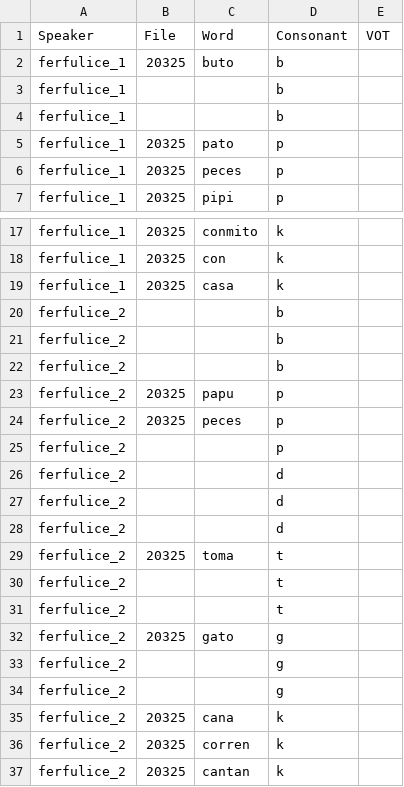
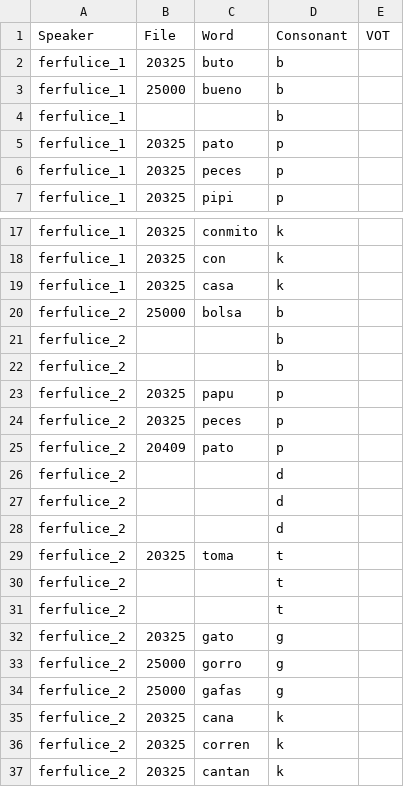
Before and after one commit to paynesa/bilingual-vot, a CSV file: spa_vot_data.csv, drawn as a sheet; only a part is shown, gaps mark what is left out.

Commit message:
mas data

```diff
--- a/spa_vot_data.csv
+++ b/spa_vot_data.csv
@@ -2,3 +2,3 @@
 ferfulice_1,20325,buto,b
-ferfulice_1,,,b
+ferfulice_1,25000,bueno,b
 ferfulice_1,,,b
@@ -19,3 +19,3 @@ ferfulice_1,20325,con,k
 ferfulice_1,20325,casa,k
-ferfulice_2,,,b
+ferfulice_2,25000,bolsa,b
 ferfulice_2,,,b
@@ -24,3 +24,3 @@ ferfulice_2,20325,papu,p
 ferfulice_2,20325,peces,p
-ferfulice_2,,,p
+ferfulice_2,20409,pato,p
 ferfulice_2,,,d
@@ -32,4 +32,4 @@ ferfulice_2,,,t
 ferfulice_2,20325,gato,g
-ferfulice_2,,,g
-ferfulice_2,,,g
+ferfulice_2,25000,gorro,g
+ferfulice_2,25000,gafas,g
 ferfulice_2,20325,cana,k
```
Also changed, not shown: 5 other files.
